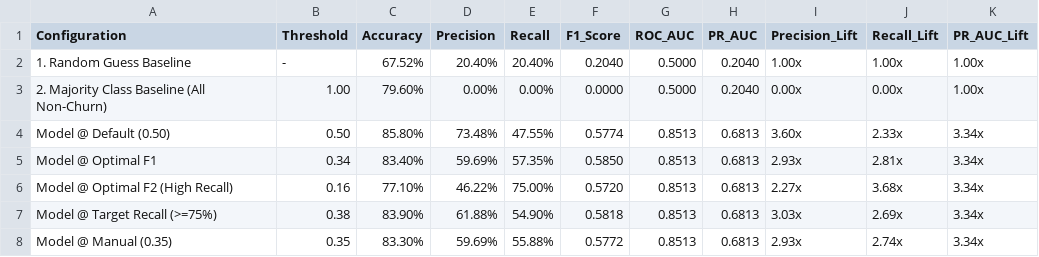
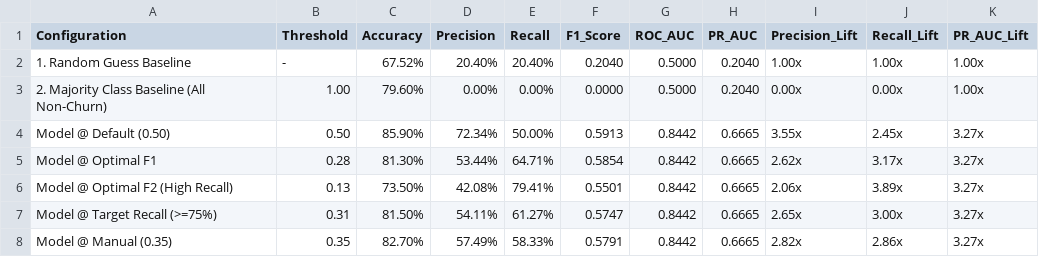
Before and after one commit to maythepd/intro-to-ba, a CSV file: results/xgboost/xgboost_baseline_lift_comparison.csv, drawn as a sheet.

```diff
--- a/results/xgboost/xgboost_baseline_lift_comparison.csv
+++ b/results/xgboost/xgboost_baseline_lift_comparison.csv
@@ -3,6 +3,6 @@ Configuration,Threshold,Accuracy,Precision,Recall,F1_Score,ROC_AUC,PR_AUC,Precis
 2. Majority Class Baseline (All Non-Churn),1.00,79.60%,0.00%,0.00%,0.0000,0.5000,0.2040,0.00x,0.00x,1.00x
-Model @ Default (0.50),0.50,85.80%,73.48%,47.55%,0.5774,0.8513,0.6813,3.60x,2.33x,3.34x
-Model @ Optimal F1,0.34,83.40%,59.69%,57.35%,0.5850,0.8513,0.6813,2.93x,2.81x,3.34x
-Model @ Optimal F2 (High Recall),0.16,77.10%,46.22%,75.00%,0.5720,0.8513,0.6813,2.27x,3.68x,3.34x
-Model @ Target Recall (>=75%),0.38,83.90%,61.88%,54.90%,0.5818,0.8513,0.6813,3.03x,2.69x,3.34x
-Model @ Manual (0.35),0.35,83.30%,59.69%,55.88%,0.5772,0.8513,0.6813,2.93x,2.74x,3.34x
+Model @ Default (0.50),0.50,85.90%,72.34%,50.00%,0.5913,0.8442,0.6665,3.55x,2.45x,3.27x
+Model @ Optimal F1,0.28,81.30%,53.44%,64.71%,0.5854,0.8442,0.6665,2.62x,3.17x,3.27x
+Model @ Optimal F2 (High Recall),0.13,73.50%,42.08%,79.41%,0.5501,0.8442,0.6665,2.06x,3.89x,3.27x
+Model @ Target Recall (>=75%),0.31,81.50%,54.11%,61.27%,0.5747,0.8442,0.6665,2.65x,3.00x,3.27x
+Model @ Manual (0.35),0.35,82.70%,57.49%,58.33%,0.5791,0.8442,0.6665,2.82x,2.86x,3.27x
```
Also changed, not shown: results/lr/lr_baseline_lift_comparison.csv, results/lr/lr_decile_lift_table.csv, 30 other files.
